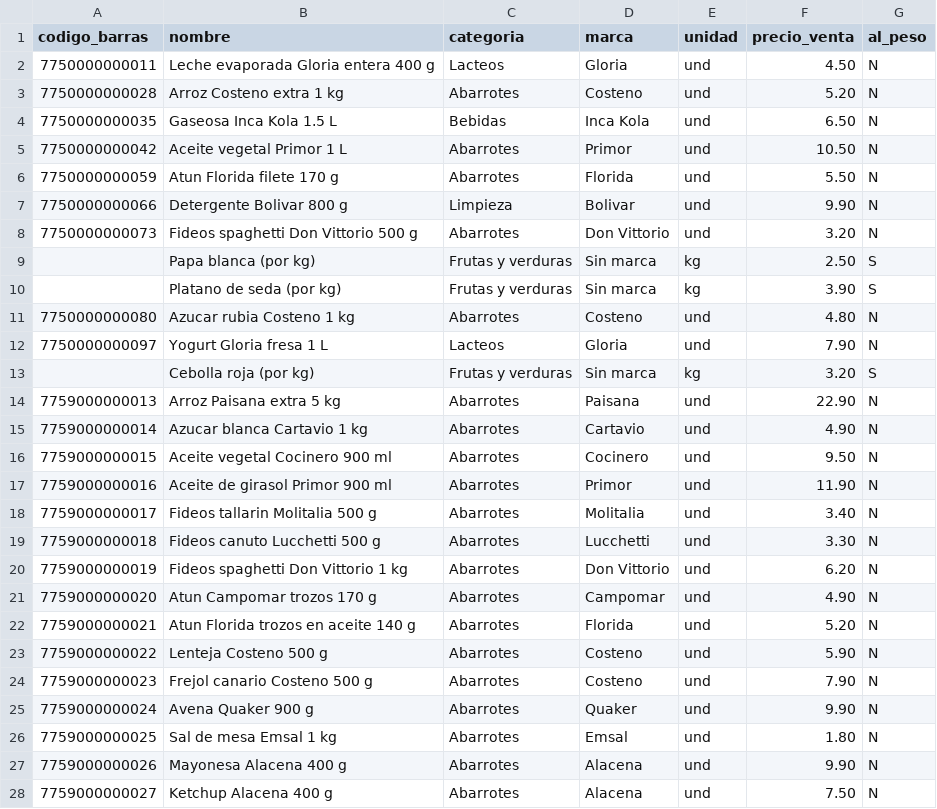
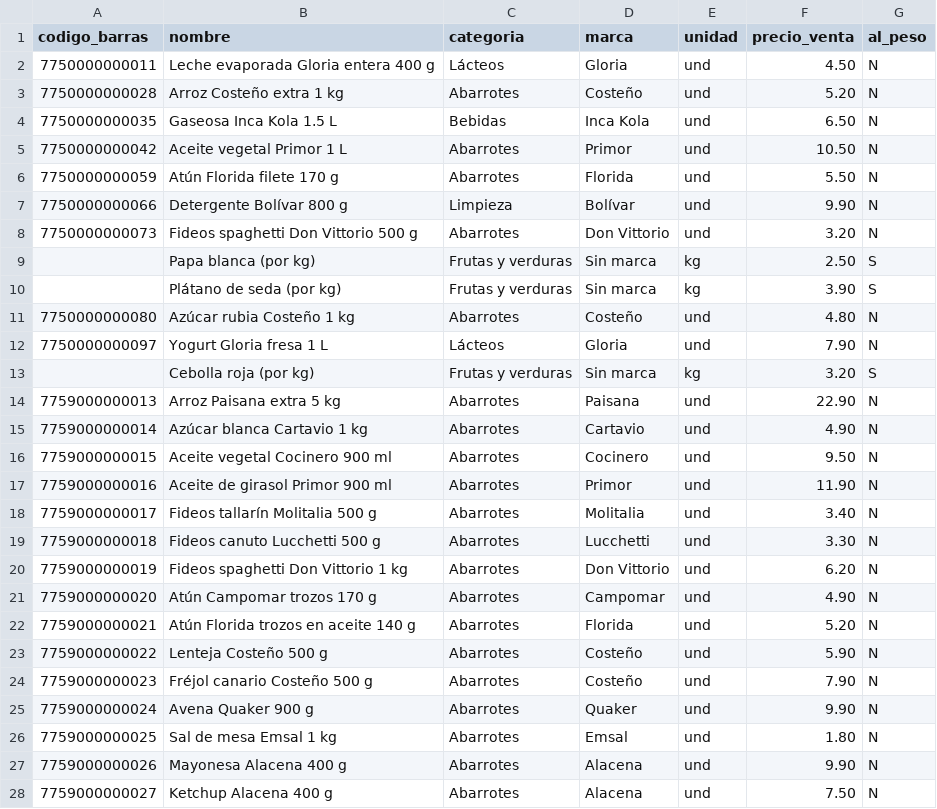
Before and after one commit to ERICK-SILVA-AYQUIPA/MINIMARKET_MASS, a CSV file: backend/database/catalogo_inicial.csv, drawn as a sheet; only a part is shown; the diff covers the shown part only.

```diff
--- a/backend/database/catalogo_inicial.csv
+++ b/backend/database/catalogo_inicial.csv
@@ -1,25 +1,25 @@
 codigo_barras;nombre;categoria;marca;unidad;precio_venta;al_peso
-7750000000011;Leche evaporada Gloria entera 400 g;Lacteos;Gloria;und;4.50;N
-7750000000028;Arroz Costeno extra 1 kg;Abarrotes;Costeno;und;5.20;N
+7750000000011;Leche evaporada Gloria entera 400 g;Lácteos;Gloria;und;4.50;N
+7750000000028;Arroz Costeño extra 1 kg;Abarrotes;Costeño;und;5.20;N
 7750000000035;Gaseosa Inca Kola 1.5 L;Bebidas;Inca Kola;und;6.50;N
 7750000000042;Aceite vegetal Primor 1 L;Abarrotes;Primor;und;10.50;N
-7750000000059;Atun Florida filete 170 g;Abarrotes;Florida;und;5.50;N
-7750000000066;Detergente Bolivar 800 g;Limpieza;Bolivar;und;9.90;N
+7750000000059;Atún Florida filete 170 g;Abarrotes;Florida;und;5.50;N
+7750000000066;Detergente Bolívar 800 g;Limpieza;Bolívar;und;9.90;N
 7750000000073;Fideos spaghetti Don Vittorio 500 g;Abarrotes;Don Vittorio;und;3.20;N
 ;Papa blanca (por kg);Frutas y verduras;Sin marca;kg;2.50;S
-;Platano de seda (por kg);Frutas y verduras;Sin marca;kg;3.90;S
-7750000000080;Azucar rubia Costeno 1 kg;Abarrotes;Costeno;und;4.80;N
-7750000000097;Yogurt Gloria fresa 1 L;Lacteos;Gloria;und;7.90;N
+;Plátano de seda (por kg);Frutas y verduras;Sin marca;kg;3.90;S
+7750000000080;Azúcar rubia Costeño 1 kg;Abarrotes;Costeño;und;4.80;N
+7750000000097;Yogurt Gloria fresa 1 L;Lácteos;Gloria;und;7.90;N
 ;Cebolla roja (por kg);Frutas y verduras;Sin marca;kg;3.20;S
 7759000000013;Arroz Paisana extra 5 kg;Abarrotes;Paisana;und;22.90;N
-7759000000014;Azucar blanca Cartavio 1 kg;Abarrotes;Cartavio;und;4.90;N
+7759000000014;Azúcar blanca Cartavio 1 kg;Abarrotes;Cartavio;und;4.90;N
 7759000000015;Aceite vegetal Cocinero 900 ml;Abarrotes;Cocinero;und;9.50;N
 7759000000016;Aceite de girasol Primor 900 ml;Abarrotes;Primor;und;11.90;N
-7759000000017;Fideos tallarin Molitalia 500 g;Abarrotes;Molitalia;und;3.40;N
+7759000000017;Fideos tallarín Molitalia 500 g;Abarrotes;Molitalia;und;3.40;N
 7759000000018;Fideos canuto Lucchetti 500 g;Abarrotes;Lucchetti;und;3.30;N
 7759000000019;Fideos spaghetti Don Vittorio 1 kg;Abarrotes;Don Vittorio;und;6.20;N
-7759000000020;Atun Campomar trozos 170 g;Abarrotes;Campomar;und;4.90;N
-7759000000021;Atun Florida trozos en aceite 140 g;Abarrotes;Florida;und;5.20;N
-7759000000022;Lenteja Costeno 500 g;Abarrotes;Costeno;und;5.90;N
-7759000000023;Frejol canario Costeno 500 g;Abarrotes;Costeno;und;7.90;N
+7759000000020;Atún Campomar trozos 170 g;Abarrotes;Campomar;und;4.90;N
+7759000000021;Atún Florida trozos en aceite 140 g;Abarrotes;Florida;und;5.20;N
+7759000000022;Lenteja Costeño 500 g;Abarrotes;Costeño;und;5.90;N
+7759000000023;Fréjol canario Costeño 500 g;Abarrotes;Costeño;und;7.90;N
 7759000000024;Avena Quaker 900 g;Abarrotes;Quaker;und;9.90;N
```
Also changed, not shown: 31 edited cells elsewhere in this file, 21 other files.
